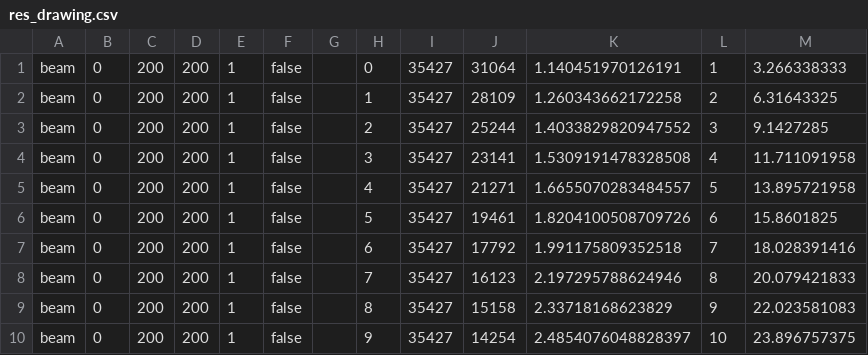
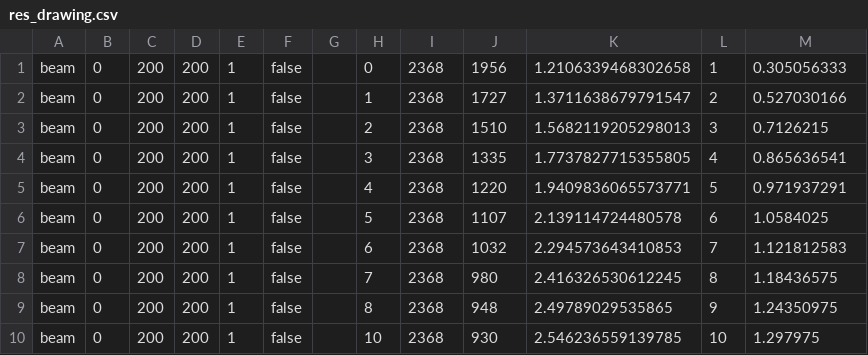
Before and after one commit to dcao/babble, a CSV file: harness/data_gen/res_drawing.csv, drawn as a sheet; only a part is shown; the diff covers the shown part only.

Commit message:
add closures to drawing eval

```diff
--- a/harness/data_gen/res_drawing.csv
+++ b/harness/data_gen/res_drawing.csv
@@ -1,10 +1,10 @@
-beam,0,200,200,1,false,,0,35427,31064,1.140451970126191,1,3.266338333
-beam,0,200,200,1,false,,1,35427,28109,1.260343662172258,2,6.31643325
-beam,0,200,200,1,false,,2,35427,25244,1.4033829820947552,3,9.1427285
-beam,0,200,200,1,false,,3,35427,23141,1.5309191478328508,4,11.711091958
-beam,0,200,200,1,false,,4,35427,21271,1.6655070283484557,5,13.895721958
-beam,0,200,200,1,false,,5,35427,19461,1.8204100508709726,6,15.8601825
-beam,0,200,200,1,false,,6,35427,17792,1.991175809352518,7,18.028391416
-beam,0,200,200,1,false,,7,35427,16123,2.197295788624946,8,20.079421833
-beam,0,200,200,1,false,,8,35427,15158,2.33718168623829,9,22.023581083
-beam,0,200,200,1,false,,9,35427,14254,2.4854076048828397,10,23.896757375
+beam,0,200,200,1,false,,0,2368,1956,1.2106339468302658,1,0.305056333
+beam,0,200,200,1,false,,1,2368,1727,1.3711638679791547,2,0.527030166
+beam,0,200,200,1,false,,2,2368,1510,1.5682119205298013,3,0.7126215
+beam,0,200,200,1,false,,3,2368,1335,1.7737827715355805,4,0.865636541
+beam,0,200,200,1,false,,4,2368,1220,1.9409836065573771,5,0.971937291
+beam,0,200,200,1,false,,5,2368,1107,2.139114724480578,6,1.0584025
+beam,0,200,200,1,false,,6,2368,1032,2.294573643410853,7,1.121812583
+beam,0,200,200,1,false,,7,2368,980,2.416326530612245,8,1.18436575
+beam,0,200,200,1,false,,8,2368,948,2.49789029535865,9,1.24350975
+beam,0,200,200,1,false,,10,2368,930,2.546236559139785,10,1.297975
```
Also changed, not shown: 10 removed rows elsewhere in this file, 2 other files.
